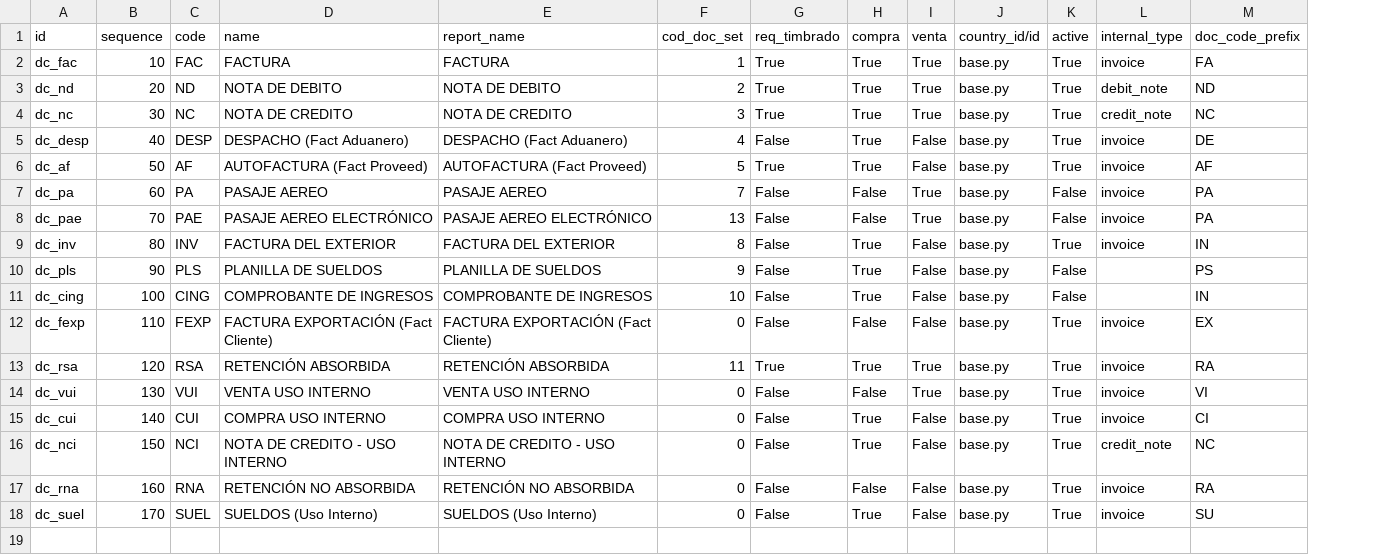
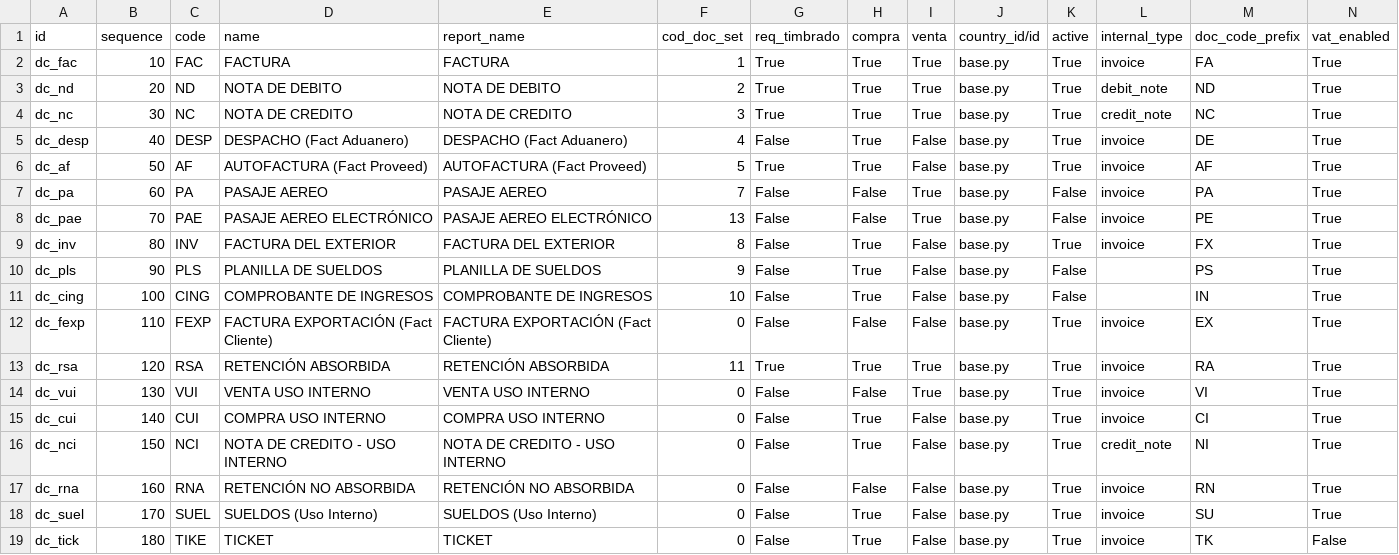
Before and after one commit to yasserdjerbi/test, a CSV file: l10n_py_invoice_document/data/l10n_latam.document.type.csv, drawn as a sheet; the diff names each change by its address in the sheet, - before the commit and + after, or states it on an @@ line.

Commit message:
[FIX] l10n_py_vat_book #99
- pylint
- corregir run tests para que haga los tests
- Agregar TIKE
- Agregar campo en tipo de documento para habilitar que salga en el libro de IVA
- El nameget del tipo de documento ahora es Prefijo + Name en lugar de
  code + name
- corregir transferncia a tatakua.sh
- Libro de IVA en pdf y en excel ya no salen vacios.
- Documentation
- cambiar ar por py en muchos lugares
- agrego comando para mover datos al repositorio de sh
- se crea una factua en el test
------------------ Test local OK
- Reordenar las columnas del reporte de IVA
- Corregir la columna total que estaba en cero
- ajustando los test para sh 3

```diff
--- a/l10n_py_invoice_document/data/l10n_latam.document.type.csv
+++ b/l10n_py_invoice_document/data/l10n_latam.document.type.csv
+column N (vat_enabled), rows 2-18: all True
-M8 (doc_code_prefix): PA
+M8 (doc_code_prefix): PE
-M9 (doc_code_prefix): IN
+M9 (doc_code_prefix): FX
-M16 (doc_code_prefix): NC
+M16 (doc_code_prefix): NI
-M17 (doc_code_prefix): RA
+M17 (doc_code_prefix): RN
+row 19: dc_tick | 180 | TIKE | TICKET | TICKET | 0 | False | True | False | base.py | True | invoice | TK | False
```
Also changed, not shown: 30 other files.
